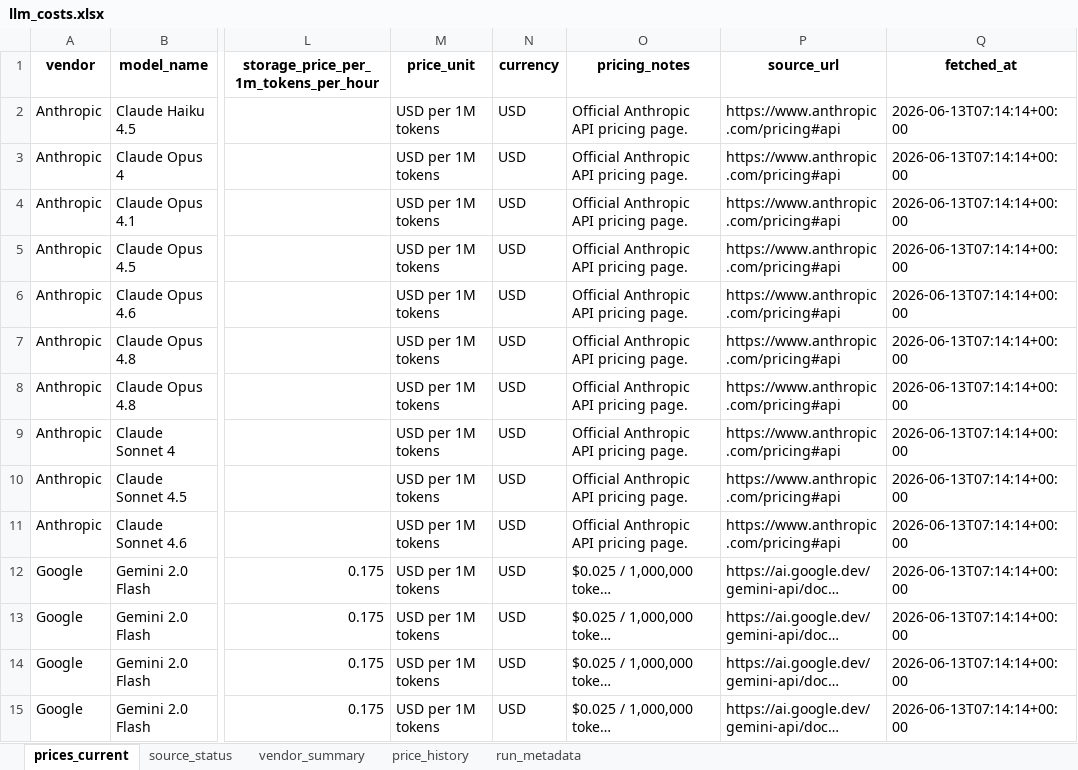
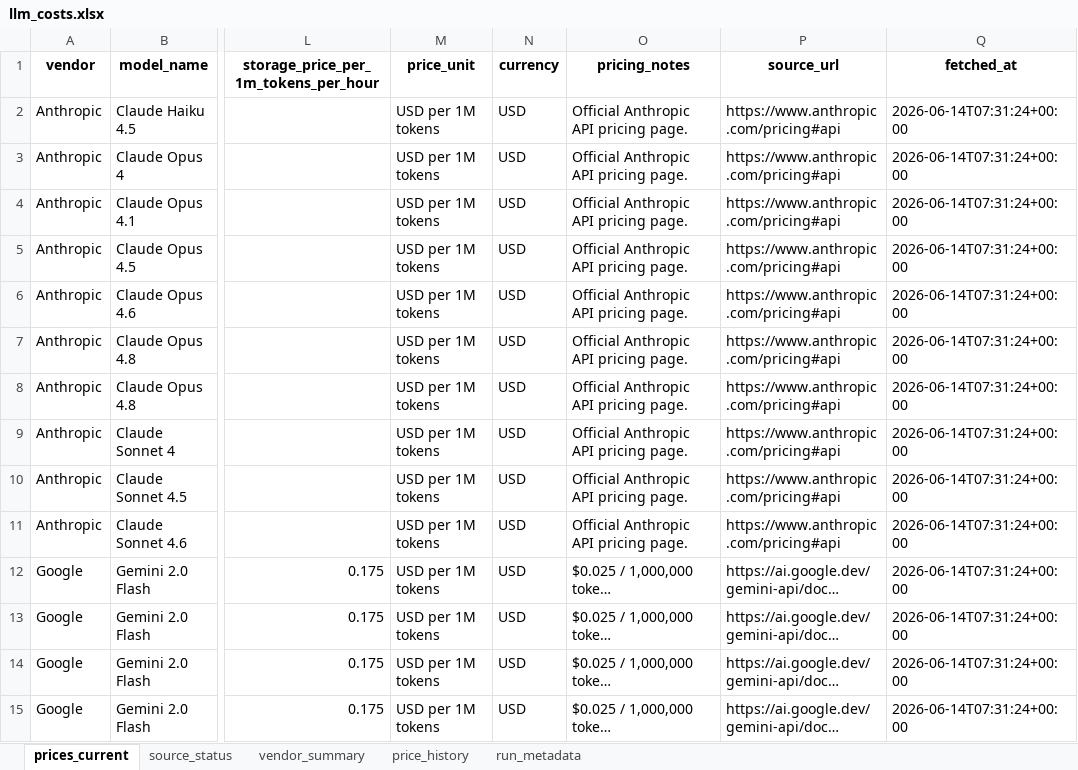
Before and after one commit to SandeepRDiddi/cost_api_llms, an Excel workbook: data/llm_costs.xlsx, sheet prices_current, drawn as a sheet; only a part is shown, gaps mark what is left out; long unchanged cells end in …; values as stored, in another font and other column widths than the file's, no borders; the diff covers the shown part only; the diff names each change by its address in the sheet, - before the commit and + after, or states it on an @@ line.

```diff
--- a/data/llm_costs.xlsx (sheet prices_current)
+++ b/data/llm_costs.xlsx (sheet prices_current)
-Q2:Q15 (fetched_at): 2026-06-13T07:14:14+00:00
+Q2:Q15 (fetched_at): 2026-06-14T07:31:24+00:00
```
Also changed, not shown: 101 edited cells elsewhere in this sheet, sheet price_history, sheet source_status, sheet run_metadata.
